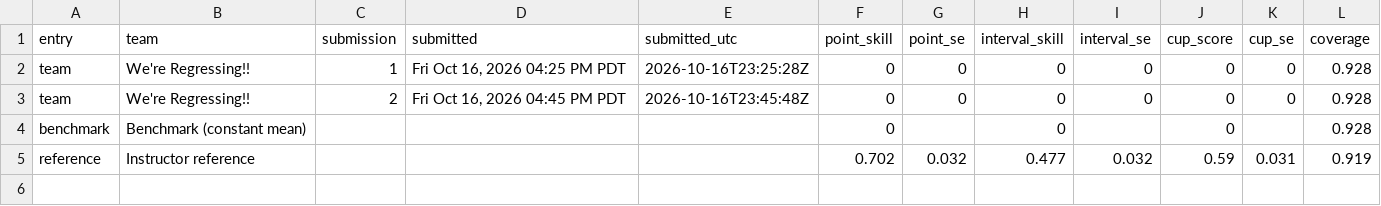
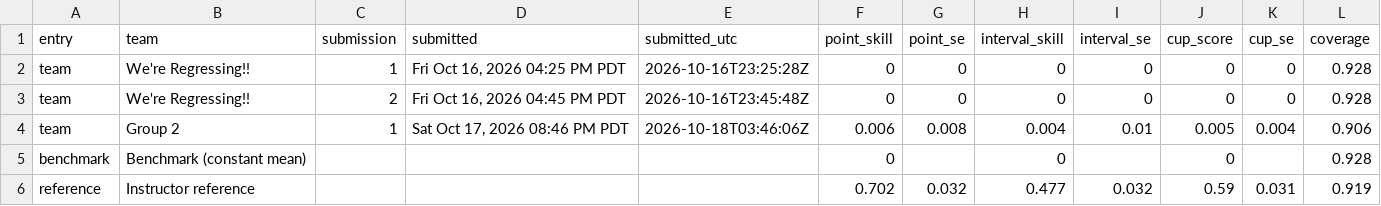
Before and after one commit to dtrStats/regression-cup, a CSV file: leaderboard.csv, drawn as a sheet.

Commit message:
Update leaderboard

```diff
--- a/leaderboard.csv
+++ b/leaderboard.csv
@@ -3,2 +3,3 @@
 "team","We're Regressing!!",2,"Fri Oct 16, 2026 04:45 PM PDT","2026-10-16T23:45:48Z",0,0,0,0,0,0,0.928
+"team","Group 2",1,"Sat Oct 17, 2026 08:46 PM PDT","2026-10-18T03:46:06Z",0.006,0.008,0.004,0.01,0.005,0.004,0.906
 "benchmark","Benchmark (constant mean)",,"","",0,,0,,0,,0.928
```
